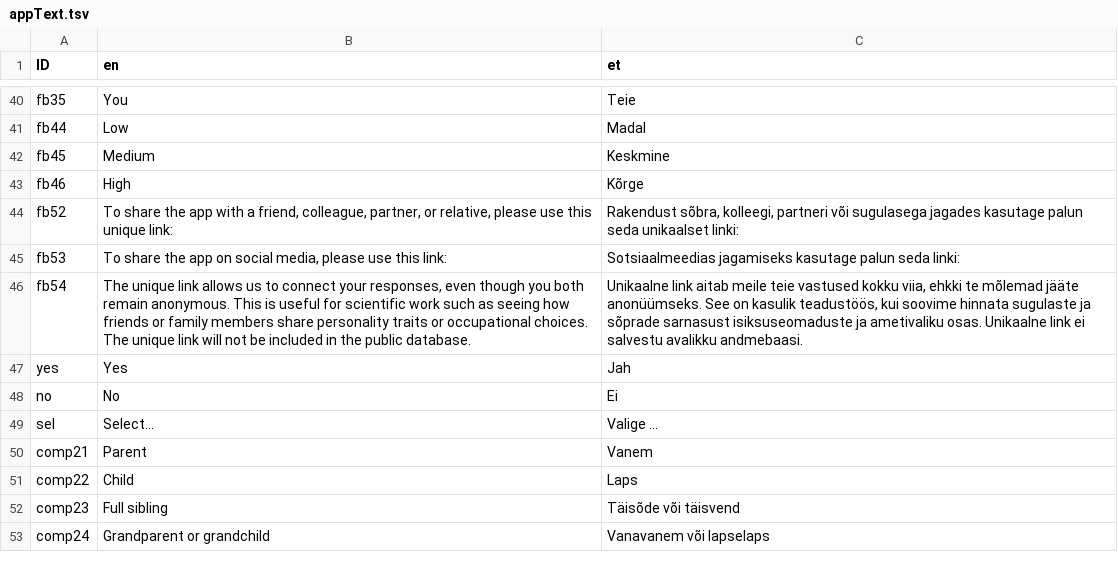
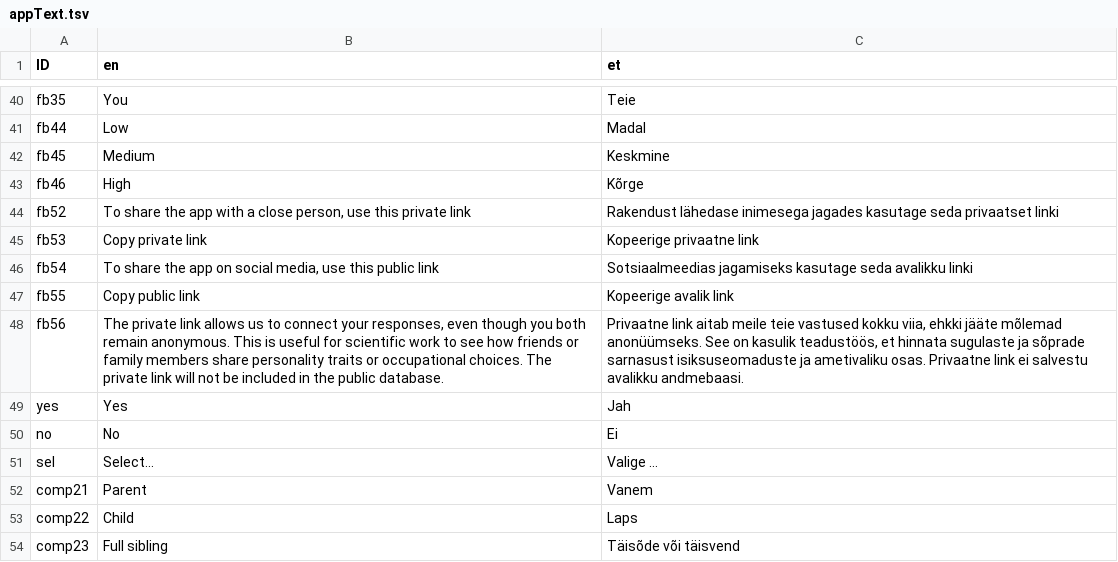
Before and after one commit to mottusemma/JobProfiler, a TSV file: www/appText.tsv, drawn as a sheet; only a part is shown, gaps mark what is left out; the shorter side is filled out with more unchanged rows.

```diff
--- a/www/appText.tsv
+++ b/www/appText.tsv
@@ -43,5 +43,7 @@ fb45	Medium	Keskmine
 fb46	High	Kõrge
-fb52	To share the app with a friend, colleague, partner, or relative, please use this unique link:	Rakendust sõbra, kolleegi, partneri või sugulasega jagades kasutage palun seda unikaalset linki:
-fb53	To share the app on social media, please use this link:	Sotsiaalmeedias jagamiseks kasutage palun seda linki:
-fb54	The unique link allows us to connect your responses, even though you both remain anonymous. This is useful for scientific work such as seeing how friends or family members share personality traits or occupational choices. The unique link will not be included in the public database.	Unikaalne link aitab meile teie vastused kokku viia, ehkki te mõlemad jääte anonüümseks. See on kasulik teadustöös, kui soovime hinnata sugulaste ja sõprade sarnasust isiksuseomaduste ja ametivaliku osas. Unikaalne link ei salvestu avalikku andmebaasi.
+fb52	To share the app with a close person, use this private link	Rakendust lähedase inimesega jagades kasutage seda privaatset linki
+fb53	Copy private link	Kopeerige privaatne link
+fb54	To share the app on social media, use this public link	Sotsiaalmeedias jagamiseks kasutage seda avalikku linki
+fb55	Copy public link	Kopeerige avalik link
+fb56	The private link allows us to connect your responses, even though you both remain anonymous. This is useful for scientific work to see how friends or family members share personality traits or occupational choices. The private link will not be included in the public database.	Privaatne link aitab meile teie vastused kokku viia, ehkki jääte mõlemad anonüümseks. See on kasulik teadustöös, et hinnata sugulaste ja sõprade sarnasust isiksuseomaduste ja ametivaliku osas. Privaatne link ei salvestu avalikku andmebaasi.
 yes	Yes	Jah
```
Also changed, not shown: 1 other file.
